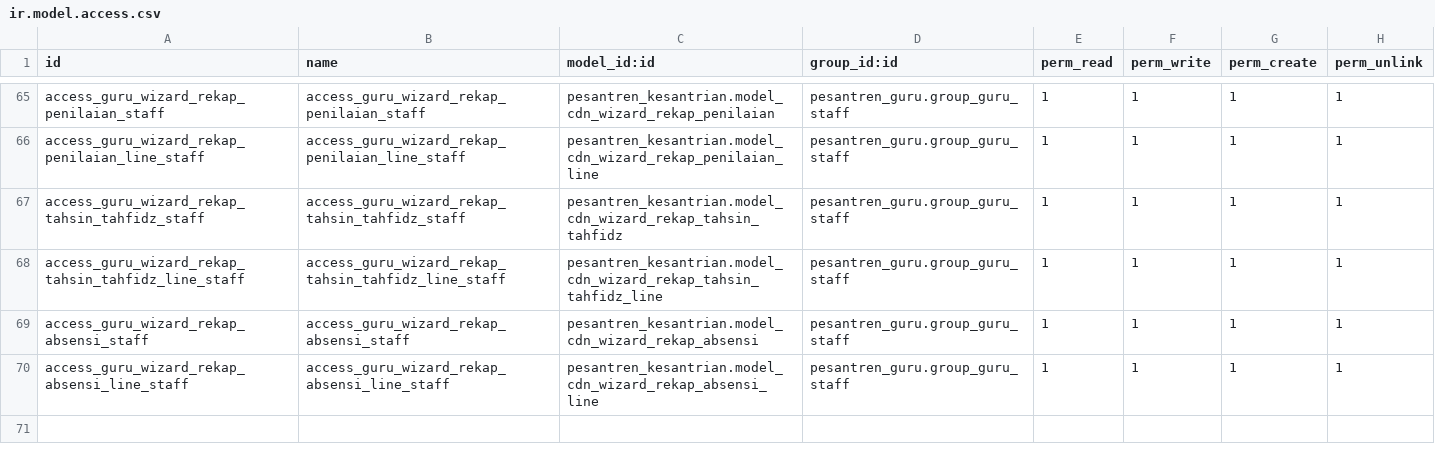
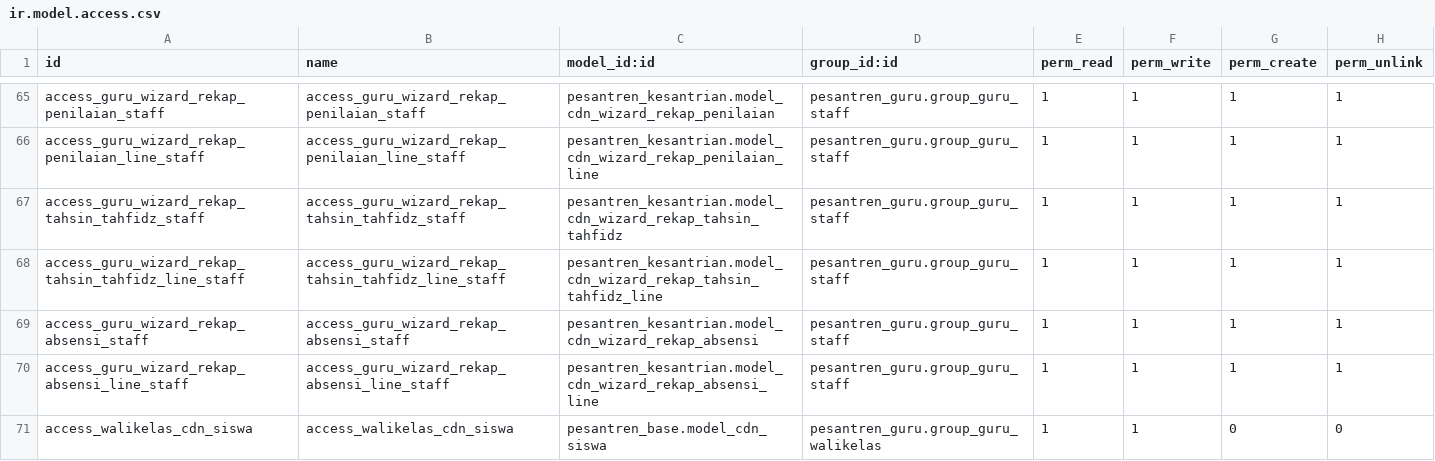
Before and after one commit to Fyoo-o/odoo-pesantren-dqi, a CSV file: pesantren_guru/security/ir.model.access.csv, drawn as a sheet; only a part is shown, gaps mark what is left out.

```diff
--- a/pesantren_guru/security/ir.model.access.csv
+++ b/pesantren_guru/security/ir.model.access.csv
@@ -70 +70,2 @@ access_guru_wizard_rekap_absensi_staff,access_guru_wizard_rekap_absensi_staff,pe
 access_guru_wizard_rekap_absensi_line_staff,access_guru_wizard_rekap_absensi_line_staff,pesantren_kesantrian.model_cdn_wizard_rekap_absensi_line,pesantren_guru.group_guru_staff,1,1,1,1
+access_walikelas_cdn_siswa,access_walikelas_cdn_siswa,pesantren_base.model_cdn_siswa,pesantren_guru.group_guru_walikelas,1,1,0,0
```
Also changed, not shown: 16 other files.
